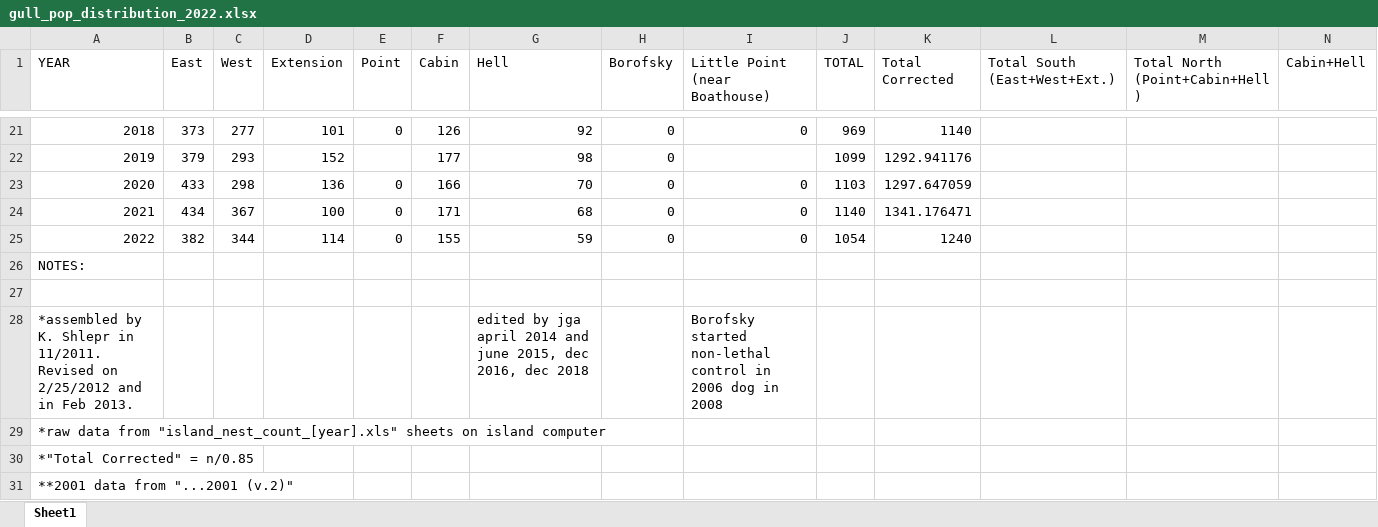
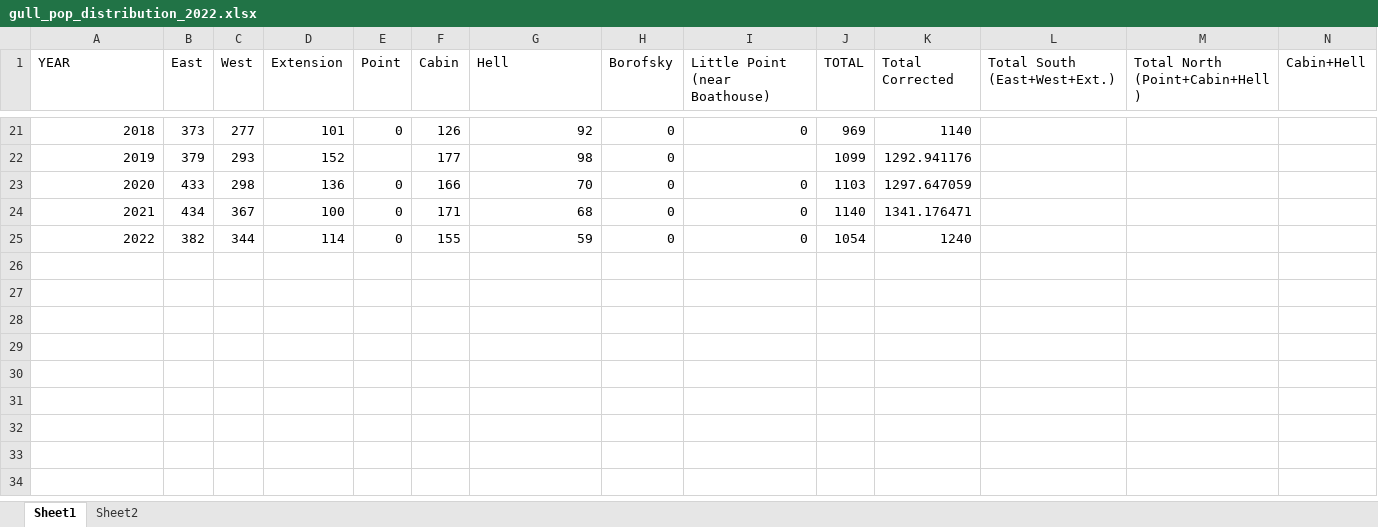
Before and after one commit to ES-1085/project-eleanor-and-wriley, an Excel workbook: data/gull_pop_distribution_2022.xlsx, sheet Sheet1, drawn as a sheet; only a part is shown, gaps mark what is left out; values as stored, in another font and other column widths than the file's, no borders; charts and pictures not drawn; rows hold the shown columns only; the diff names each change by its address in the sheet, - before the commit and + after, or states it on an @@ line.

Commit message:
Create gull population distribution graph

```diff
--- a/data/gull_pop_distribution_2022.xlsx (sheet Sheet1)
+++ b/data/gull_pop_distribution_2022.xlsx (sheet Sheet1)
+sheet tab: Sheet2
-row 26: NOTES:
-row 27: (empty)
-row 28: *assembled by K. Shlepr in 11/2011. Revised on 2/25/2012 and in Feb 2013. |  |  |  |  |  | edited by jga april 2014 and june 2015, dec 2016, dec 2018 |  | Borofsky started non-lethal control in 2006 dog in 2008
-row 29: *raw data from "island_nest_count_[year].xls" sheets on island computer
-row 30: *"Total Corrected" = n/0.85
-row 31: **2001 data from "...2001 (v.2)"
```
Also changed, not shown: charts or pictures, 3 other files.
